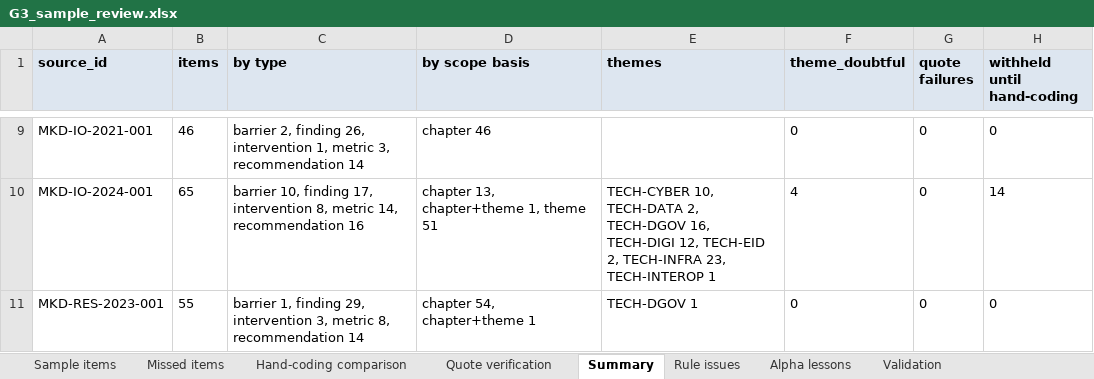
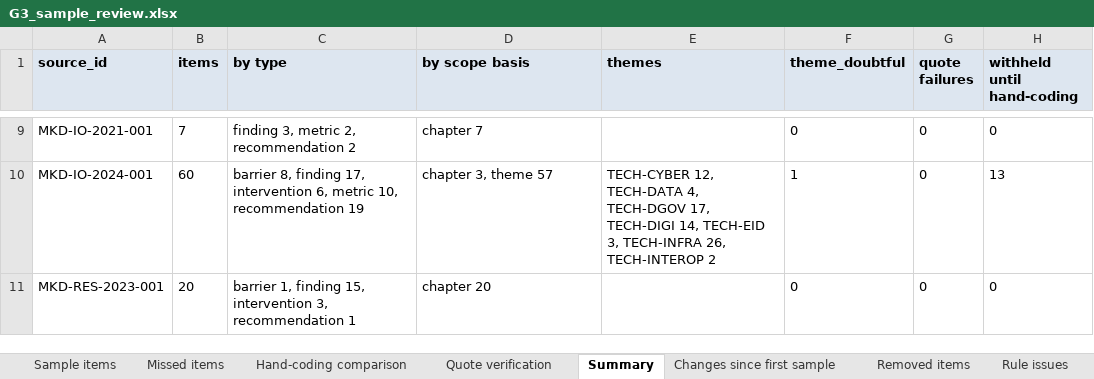
Before and after one commit to sofafran/EU-Accession-Policy-Tool, an Excel workbook: review/RUN-2026-01/G3_sample_review.xlsx, sheet Summary, drawn as a sheet; only a part is shown, gaps mark what is left out; values as stored, in another font and other column widths than the file's, no borders; the diff covers the shown part only; the diff names each change by its address in the sheet, - before the commit and + after, or states it on an @@ line.

```diff
--- a/review/RUN-2026-01/G3_sample_review.xlsx (sheet Summary)
+++ b/review/RUN-2026-01/G3_sample_review.xlsx (sheet Summary)
+sheet tab: Changes since first sample
+sheet tab: Removed items
-B9 (items): 46
+B9 (items): 7
-C9 (by type): barrier 2, finding 26, intervention 1, metric 3, recommendation 14
+C9 (by type): finding 3, metric 2, recommendation 2
-D9 (by scope basis): chapter 46
+D9 (by scope basis): chapter 7
-B10 (items): 65
+B10 (items): 60
-C10 (by type): barrier 10, finding 17, intervention 8, metric 14, recommendation 16
+C10 (by type): barrier 8, finding 17, intervention 6, metric 10, recommendation 19
-D10 (by scope basis): chapter 13, chapter+theme 1, theme 51
+D10 (by scope basis): chapter 3, theme 57
-E10 (themes): TECH-CYBER 10, TECH-DATA 2, TECH-DGOV 16, TECH-DIGI 12, TECH-EID 2, TECH-INFRA 23, TECH-INTEROP 1
+E10 (themes): TECH-CYBER 12, TECH-DATA 4, TECH-DGOV 17, TECH-DIGI 14, TECH-EID 3, TECH-INFRA 26, TECH-INTEROP 2
-F10 (theme_doubtful): 4
+F10 (theme_doubtful): 1
-H10 (withheld until hand-coding): 14
+H10 (withheld until hand-coding): 13
-B11 (items): 55
+B11 (items): 20
-C11 (by type): …1, finding 29, intervention 3, metric 8, recommendation 14
+C11 (by type): …1, finding 15, intervention 3, recommendation 1
-D11 (by scope basis): chapter 54, chapter+theme 1
+D11 (by scope basis): chapter 20
-E11 (themes): TECH-DGOV 1
+E11 (themes): (empty)
```
Also changed, not shown: 32 edited cells elsewhere in this sheet, sheet Sample items, sheet Quote verification, sheet Rule issues, sheet Alpha lessons, sheet Validation, 49 other files.
